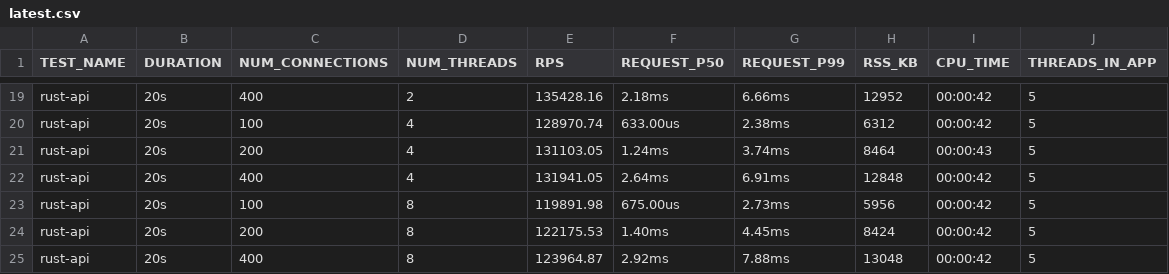
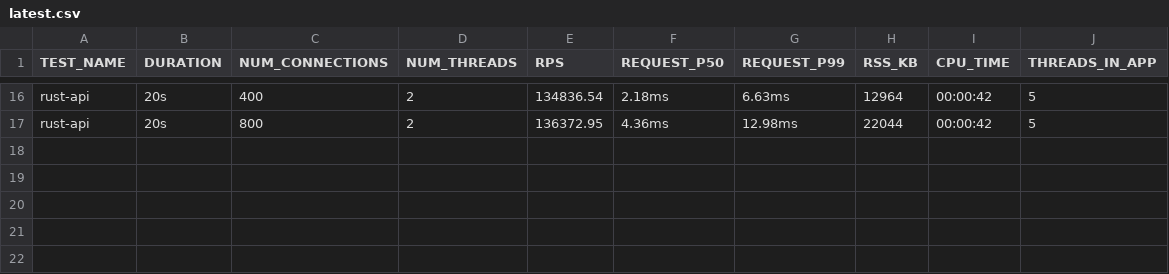
Before and after one commit to aaronriekenberg/api-benchmark, a CSV file: results/latest.csv, drawn as a sheet; only a part is shown, gaps mark what is left out; removed rows and columns are numbered as before the commit, all else as after; the diff covers the shown part only; the diff names each change by its address in the sheet, - before the commit and + after, or states it on an @@ line.

```diff
--- a/results/latest.csv
+++ b/results/latest.csv
-E16 (RPS): 135428.16
+E16 (RPS): 134836.54
-G16 (REQUEST_P99): 6.66ms
+G16 (REQUEST_P99): 6.63ms
-H16 (RSS_KB): 12952
+H16 (RSS_KB): 12964
-row 20: rust-api | 20s | 100 | 4 | 128970.74 | 633.00us | 2.38ms | 6312 | 00:00:42 | 5
-row 21: rust-api | 20s | 200 | 4 | 131103.05 | 1.24ms | 3.74ms | 8464 | 00:00:43 | 5
-C17 (NUM_CONNECTIONS): 400
+C17 (NUM_CONNECTIONS): 800
-D17 (NUM_THREADS): 4
+D17 (NUM_THREADS): 2
-E17 (RPS): 131941.05
+E17 (RPS): 136372.95
-F17 (REQUEST_P50): 2.64ms
+F17 (REQUEST_P50): 4.36ms
-G17 (REQUEST_P99): 6.91ms
+G17 (REQUEST_P99): 12.98ms
-H17 (RSS_KB): 12848
+H17 (RSS_KB): 22044
-row 23: rust-api | 20s | 100 | 8 | 119891.98 | 675.00us | 2.73ms | 5956 | 00:00:42 | 5
-row 24: rust-api | 20s | 200 | 8 | 122175.53 | 1.40ms | 4.45ms | 8424 | 00:00:42 | 5
-row 25: rust-api | 20s | 400 | 8 | 123964.87 | 2.92ms | 7.88ms | 13048 | 00:00:42 | 5
```
Also changed, not shown: 2 added rows, 5 removed rows and 56 edited cells elsewhere in this file.
